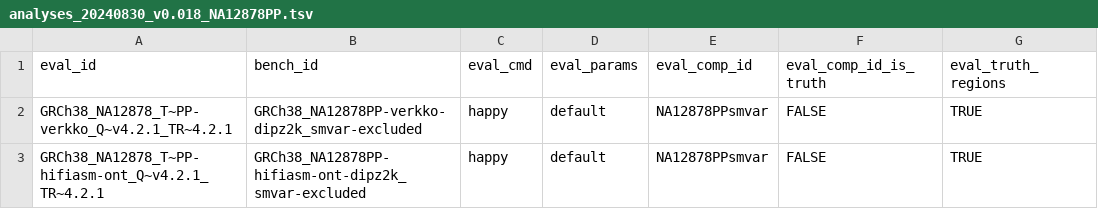
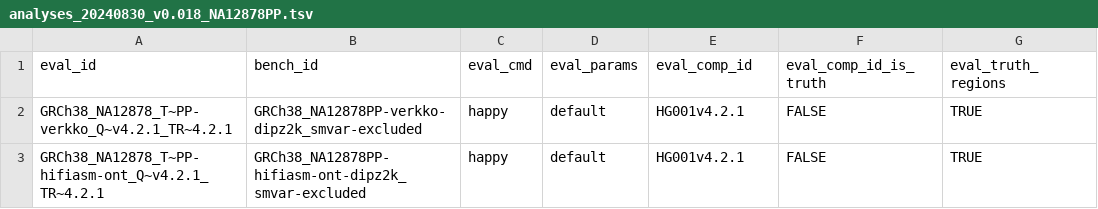
Before and after one commit to usnistgov/defrabb, a TSV file: config/analyses_20240830_v0.018_NA12878PP.tsv, drawn as a sheet; only a part is shown; the diff names each change by its address in the sheet, - before the commit and + after, or states it on an @@ line.

Commit message:
fixing comp id

```diff
--- a/config/analyses_20240830_v0.018_NA12878PP.tsv
+++ b/config/analyses_20240830_v0.018_NA12878PP.tsv
-E2:E3 (eval_comp_id): NA12878PPsmvar
+E2:E3 (eval_comp_id): HG001v4.2.1
```
